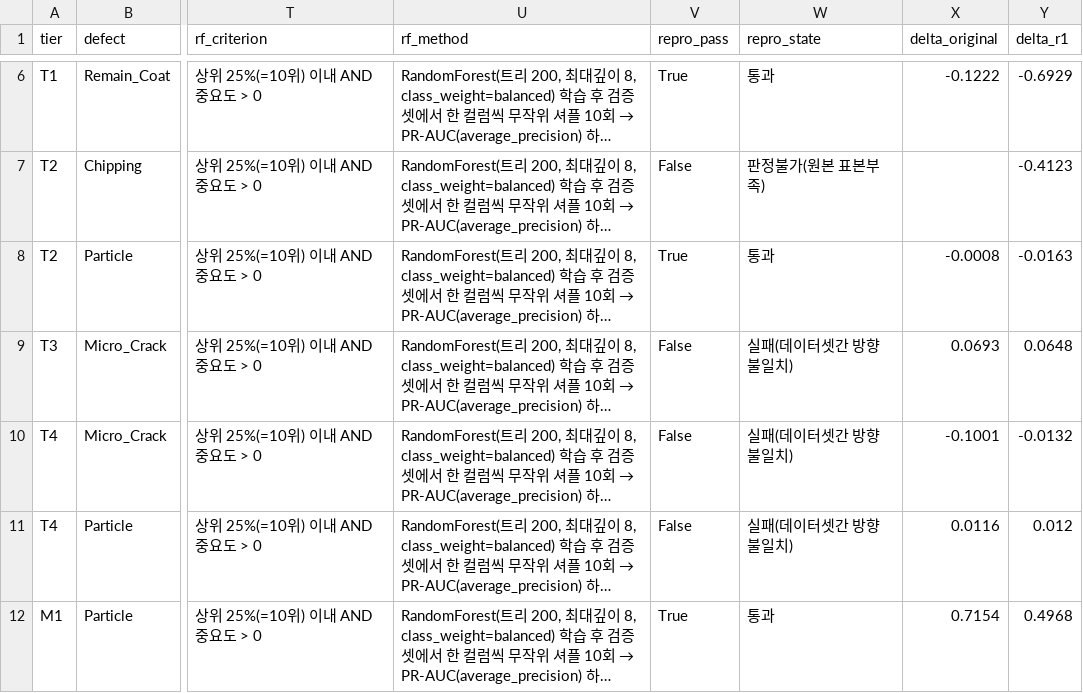
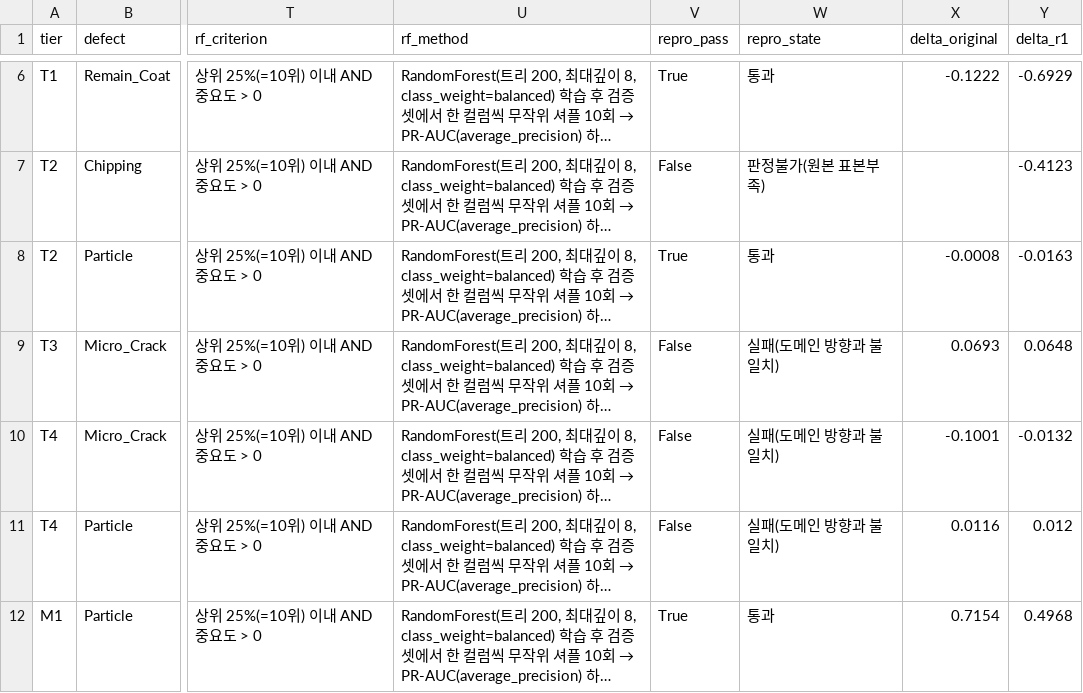
Before and after one commit to Mango-Orange-smoothie/SKSuniC_14th, a CSV file: 26.08.05_Goal2_통합_Relationship_DB_JHdaimma/rel_20_tier_table.csv, drawn as a sheet; only a part is shown, gaps mark what is left out; long unchanged cells end in …; the diff names each change by its address in the sheet, - before the commit and + after, or states it on an @@ line.

```diff
--- a/26.08.05_Goal2_통합_Relationship_DB_JHdaimma/rel_20_tier_table.csv
+++ b/26.08.05_Goal2_통합_Relationship_DB_JHdaimma/rel_20_tier_table.csv
-W9:W11 (repro_state): 실패(데이터셋간 방향 불일치)
+W9:W11 (repro_state): 실패(도메인 방향과 불일치)
```
Also changed, not shown: 26.08.05_Goal2_통합_Relationship_DB_JHdaimma/rel_30_trend_interface.csv, 4 other files.
